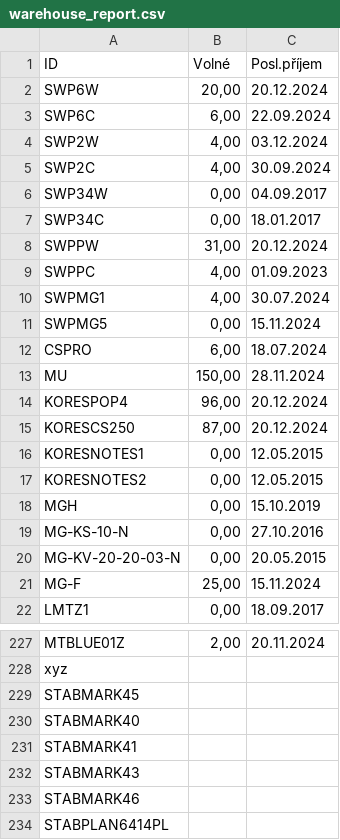
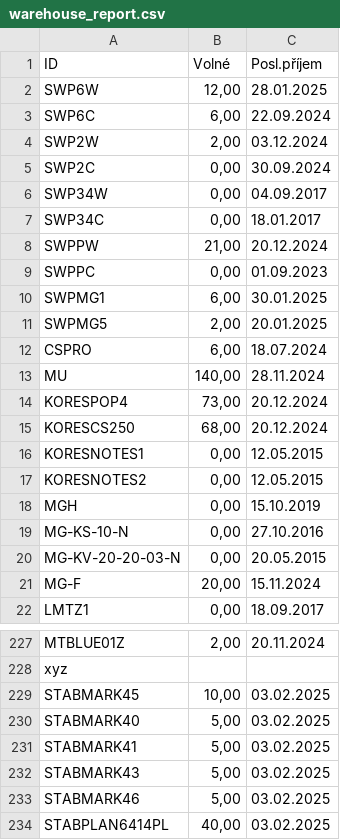
Before and after one commit to kaffo21/Shipmall_warehouse_report, a CSV file: data/warehouse_report.csv, drawn as a sheet; only a part is shown, gaps mark what is left out; the diff covers the shown part only.

Commit message:
Updated warehouse data

```diff
--- a/data/warehouse_report.csv
+++ b/data/warehouse_report.csv
@@ -1,16 +1,16 @@
 ID;Volné;Posl.příjem
-SWP6W;20,00;20.12.2024
+SWP6W;12,00;28.01.2025
 SWP6C;6,00;22.09.2024
-SWP2W;4,00;03.12.2024
-SWP2C;4,00;30.09.2024
+SWP2W;2,00;03.12.2024
+SWP2C;0,00;30.09.2024
 SWP34W;0,00;04.09.2017
 SWP34C;0,00;18.01.2017
-SWPPW;31,00;20.12.2024
-SWPPC;4,00;01.09.2023
-SWPMG1;4,00;30.07.2024
-SWPMG5;0,00;15.11.2024
+SWPPW;21,00;20.12.2024
+SWPPC;0,00;01.09.2023
+SWPMG1;6,00;30.01.2025
+SWPMG5;2,00;20.01.2025
 CSPRO;6,00;18.07.2024
-MU;150,00;28.11.2024
-KORESPOP4;96,00;20.12.2024
-KORESCS250;87,00;20.12.2024
+MU;140,00;28.11.2024
+KORESPOP4;73,00;20.12.2024
+KORESCS250;68,00;20.12.2024
 KORESNOTES1;0,00;12.05.2015
@@ -20,3 +20,3 @@ MG-KS-10-N;0,00;27.10.2016
 MG-KV-20-20-03-N;0,00;20.05.2015
-MG-F;25,00;15.11.2024
+MG-F;20,00;15.11.2024
 LMTZ1;0,00;18.09.2017
@@ -228,7 +228,7 @@ MTBLUE01Z;2,00;20.11.2024
 xyz;;
-STABMARK45;;
-STABMARK40;;
-STABMARK41;;
-STABMARK43;;
-STABMARK46;;
-STABPLAN6414PL;;
+STABMARK45;10,00;03.02.2025
+STABMARK40;5,00;03.02.2025
+STABMARK41;5,00;03.02.2025
+STABMARK43;5,00;03.02.2025
+STABMARK46;5,00;03.02.2025
+STABPLAN6414PL;40,00;03.02.2025
```
Also changed, not shown: 45 edited cells elsewhere in this file, 1 other file.
